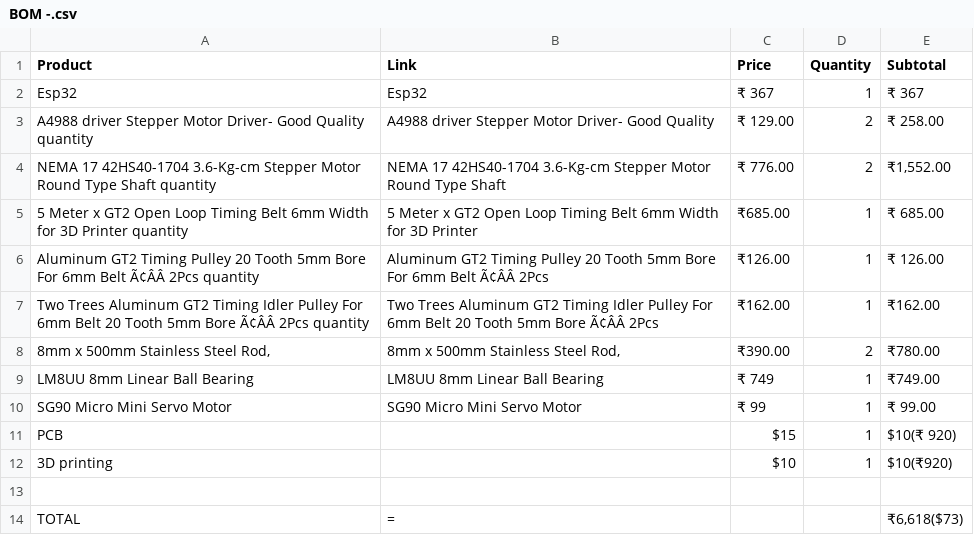
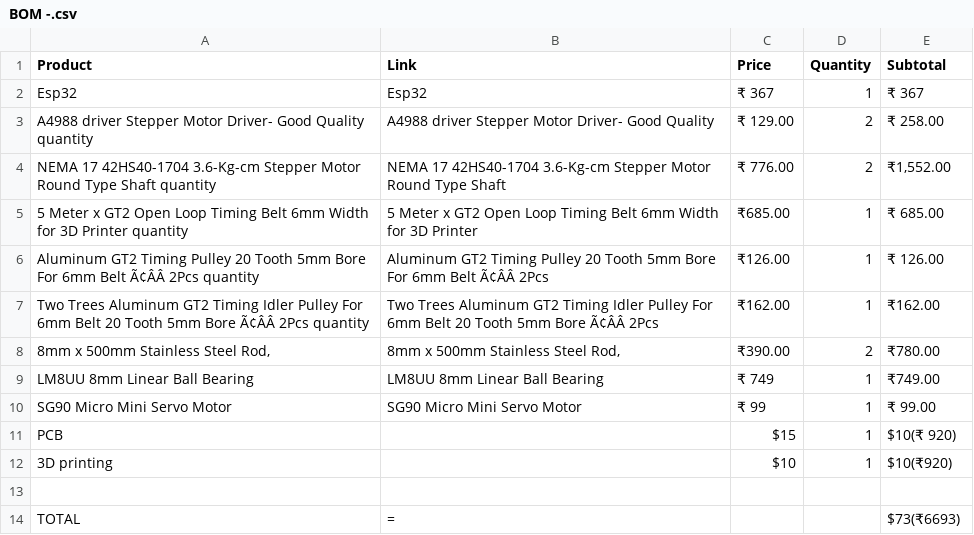
Before and after one commit to albinrstalin4-star/Drawing-robot, a CSV file: BOM -.csv, drawn as a sheet.

Commit message:
Fix BOM file formatting and totals
Updated BOM file with corrected subtotal and total values.

```diff
--- a/BOM -.csv
+++ b/BOM -.csv
@@ -13,2 +13,8 @@ PCB,,$15,1,$10(₹ 920)
 
-TOTAL,=,,," ₹6,618($73)"
+TOTAL,=,,," $73(₹6693)
+
+
+
+
+
+
```
